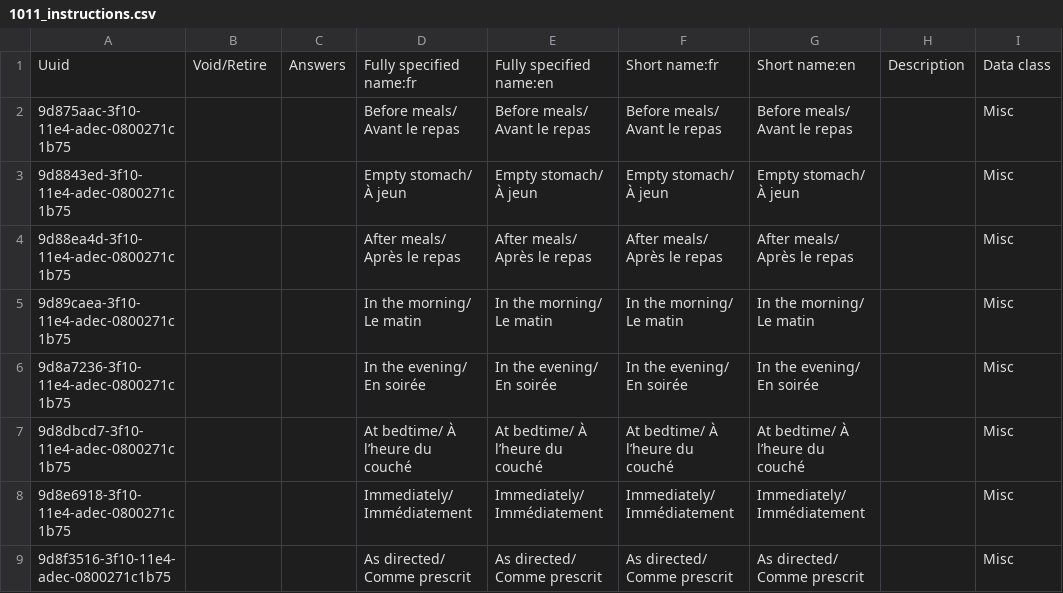
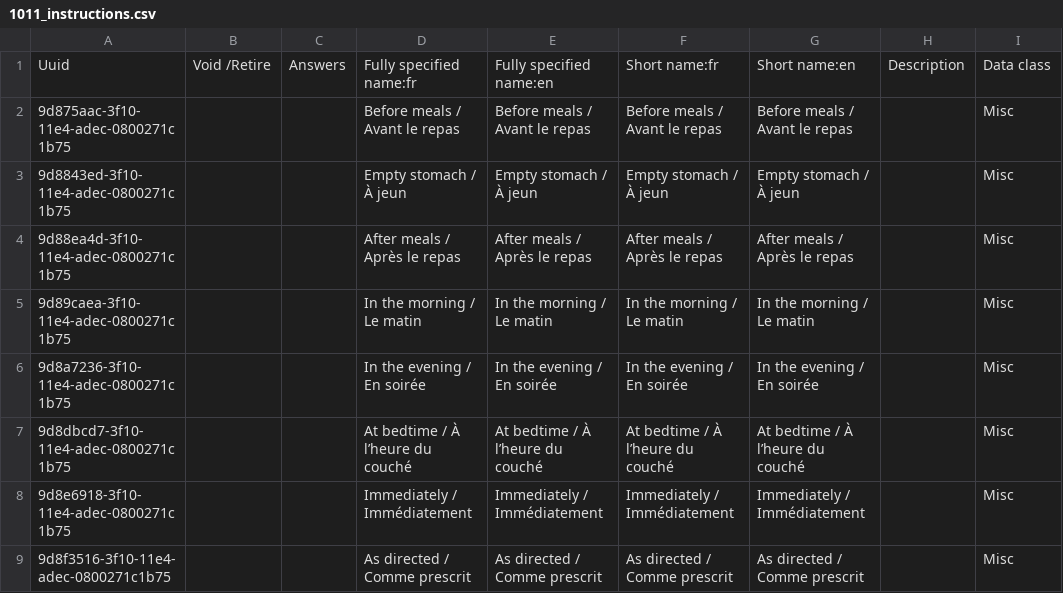
Before and after one commit to jembi/cameroon-bahmni-metadata, a CSV file: configuration/concepts/1011_instructions.csv, drawn as a sheet; only a part is shown; the diff names each change by its address in the sheet, - before the commit and + after, or states it on an @@ line.

```diff
--- a/configuration/concepts/1011_instructions.csv
+++ b/configuration/concepts/1011_instructions.csv
-B1: Void/Retire
+B1: Void /Retire
-D2: Before meals/ Avant le repas
+D2: Before meals / Avant le repas
-E2: Before meals/ Avant le repas
+E2: Before meals / Avant le repas
-F2: Before meals/ Avant le repas
+F2: Before meals / Avant le repas
-G2: Before meals/ Avant le repas
+G2: Before meals / Avant le repas
-D3: Empty stomach/ À jeun
+D3: Empty stomach / À jeun
-E3: Empty stomach/ À jeun
+E3: Empty stomach / À jeun
-F3: Empty stomach/ À jeun
+F3: Empty stomach / À jeun
-G3: Empty stomach/ À jeun
+G3: Empty stomach / À jeun
-D4: After meals/ Après le repas
+D4: After meals / Après le repas
-E4: After meals/ Après le repas
+E4: After meals / Après le repas
-F4: After meals/ Après le repas
+F4: After meals / Après le repas
-G4: After meals/ Après le repas
+G4: After meals / Après le repas
-D5: In the morning/ Le matin
+D5: In the morning / Le matin
-E5: In the morning/ Le matin
+E5: In the morning / Le matin
-F5: In the morning/ Le matin
+F5: In the morning / Le matin
-G5: In the morning/ Le matin
+G5: In the morning / Le matin
-D6: In the evening/ En soirée
+D6: In the evening / En soirée
-E6: In the evening/ En soirée
+E6: In the evening / En soirée
-F6: In the evening/ En soirée
+F6: In the evening / En soirée
-G6: In the evening/ En soirée
+G6: In the evening / En soirée
-D7: At bedtime/ À l’heure du couché
+D7: At bedtime / À l’heure du couché
-E7: At bedtime/ À l’heure du couché
+E7: At bedtime / À l’heure du couché
-F7: At bedtime/ À l’heure du couché
+F7: At bedtime / À l’heure du couché
-G7: At bedtime/ À l’heure du couché
+G7: At bedtime / À l’heure du couché
-D8: Immediately/ Immédiatement
+D8: Immediately / Immédiatement
-E8: Immediately/ Immédiatement
+E8: Immediately / Immédiatement
-F8: Immediately/ Immédiatement
+F8: Immediately / Immédiatement
-G8: Immediately/ Immédiatement
+G8: Immediately / Immédiatement
-D9: As directed/ Comme prescrit
+D9: As directed / Comme prescrit
-E9: As directed/ Comme prescrit
+E9: As directed / Comme prescrit
-F9: As directed/ Comme prescrit
+F9: As directed / Comme prescrit
-G9: As directed/ Comme prescrit
+G9: As directed / Comme prescrit
```
Also changed, not shown: configuration/concepts/1008_dosing_units.csv, configuration/concepts/1009_frequency.csv, 1 other file.
